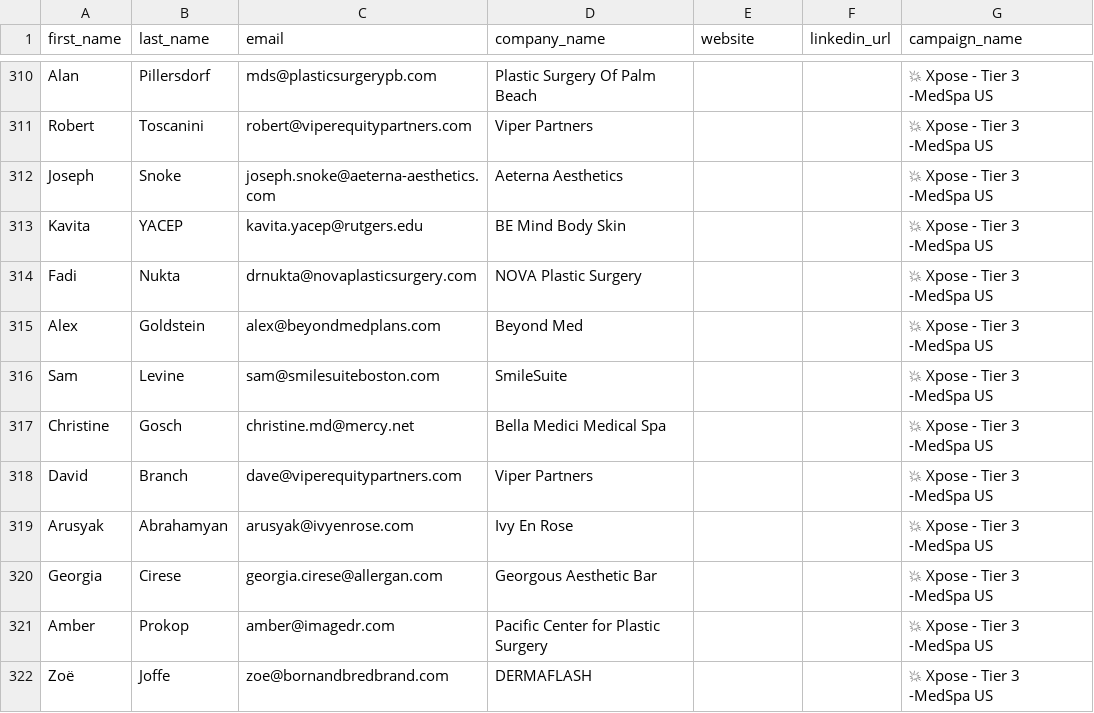
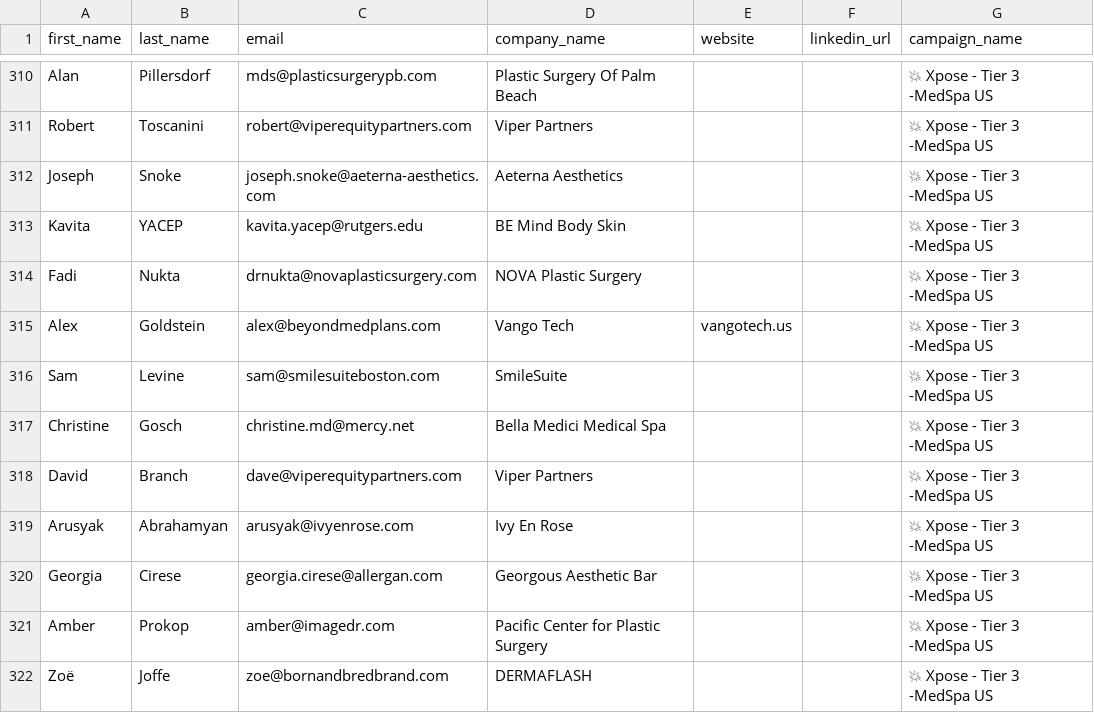
Before and after one commit to Angela0023/intelsol-client-portal, a CSV file: public/data/xpose-database.csv, drawn as a sheet; only a part is shown, gaps mark what is left out.

```diff
--- a/public/data/xpose-database.csv
+++ b/public/data/xpose-database.csv
@@ -314,3 +314,3 @@ Kavita,YACEP,kavita.yacep@rutgers.edu,BE Mind Body Skin,,,💥 Xpose - Tier 3 -M
 Fadi,Nukta,drnukta@novaplasticsurgery.com,NOVA Plastic Surgery,,,💥 Xpose - Tier 3 -MedSpa US
-Alex,Goldstein,alex@beyondmedplans.com,Beyond Med,,,💥 Xpose - Tier 3 -MedSpa US
+Alex,Goldstein,alex@beyondmedplans.com,Vango Tech,vangotech.us,,💥 Xpose - Tier 3 -MedSpa US
 Sam,Levine,sam@smilesuiteboston.com,SmileSuite,,,💥 Xpose - Tier 3 -MedSpa US
```
Also changed, not shown: public/data/adsigner-database.csv, public/data/eblissai-database.csv, 14 other files.
